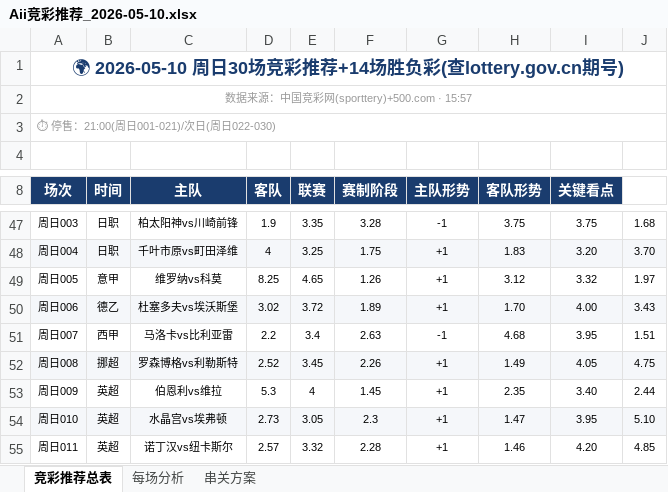
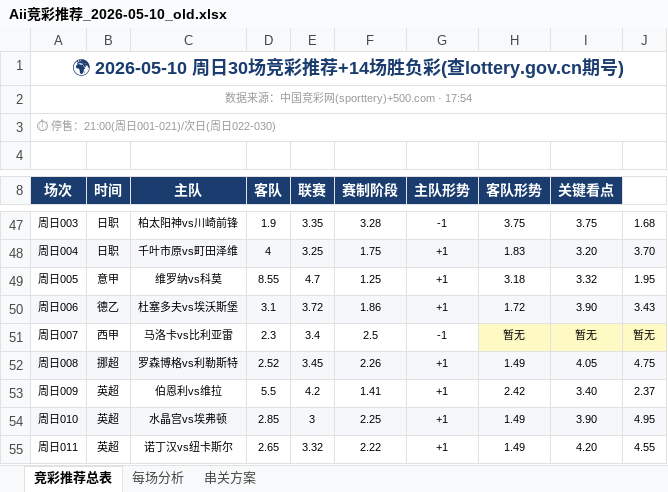
Before and after one commit to yanguanghan0821-sys/321, an Excel workbook: Aii竞彩推荐_2026-05-10_old.xlsx (was Aii竞彩推荐_2026-05-10.xlsx), sheet 竞彩推荐总表, drawn as a sheet; only a part is shown, gaps mark what is left out; values as stored, in another font and other column widths than the file's, no borders; the diff covers the shown part only; the diff names each change by its address in the sheet, - before the commit and + after, or states it on an @@ line.

```diff
--- a/Aii竞彩推荐_2026-05-10.xlsx (sheet 竞彩推荐总表)
+++ b/Aii竞彩推荐_2026-05-10_old.xlsx (sheet 竞彩推荐总表)
-A2 (场次): 数据来源：中国竞彩网(sporttery)+500.com · 15:57
+A2 (场次): 数据来源：中国竞彩网(sporttery)+500.com · 17:54
-D49 (客队): 8.25
+D49 (客队): 8.55
-E49 (联赛): 4.65
+E49 (联赛): 4.7
-F49 (赛制阶段): 1.26
+F49 (赛制阶段): 1.25
-H49 (客队形势): 3.12
+H49 (客队形势): 3.18
-J49: 1.97
+J49: 1.95
-D50 (客队): 3.02
+D50 (客队): 3.1
-F50 (赛制阶段): 1.89
+F50 (赛制阶段): 1.86
-H50 (客队形势): 1.70
+H50 (客队形势): 1.72
-I50 (关键看点): 4.00
+I50 (关键看点): 3.90
-D51 (客队): 2.2
+D51 (客队): 2.3
-F51 (赛制阶段): 2.63
+F51 (赛制阶段): 2.5
-H51 (客队形势): 4.68
+H51 (客队形势): 暂无
-H51:J51 fill: none
+H51:J51 fill: #FFF9C4
-I51 (关键看点): 3.95
+I51 (关键看点): 暂无
-J51: 1.51
+J51: 暂无
-D53 (客队): 5.3
+D53 (客队): 5.5
-E53 (联赛): 4
+E53 (联赛): 4.2
-F53 (赛制阶段): 1.45
+F53 (赛制阶段): 1.41
-H53 (客队形势): 2.35
+H53 (客队形势): 2.42
-J53: 2.44
+J53: 2.37
-D54 (客队): 2.73
+D54 (客队): 2.85
-E54 (联赛): 3.05
+E54 (联赛): 3
-F54 (赛制阶段): 2.3
+F54 (赛制阶段): 2.25
-H54 (客队形势): 1.47
+H54 (客队形势): 1.49
-I54 (关键看点): 3.95
+I54 (关键看点): 3.90
-J54: 5.10
+J54: 4.95
-D55 (客队): 2.57
+D55 (客队): 2.65
-F55 (赛制阶段): 2.28
+F55 (赛制阶段): 2.22
-H55 (客队形势): 1.46
+H55 (客队形势): 1.49
-J55: 4.85
+J55: 4.55
```
Also changed, not shown: 4 added rows, 4 removed rows, 123 edited cells and cell formats elsewhere in this sheet, sheet 每场分析, sheet 串关方案, Aii竞彩数据总表.xlsx.
